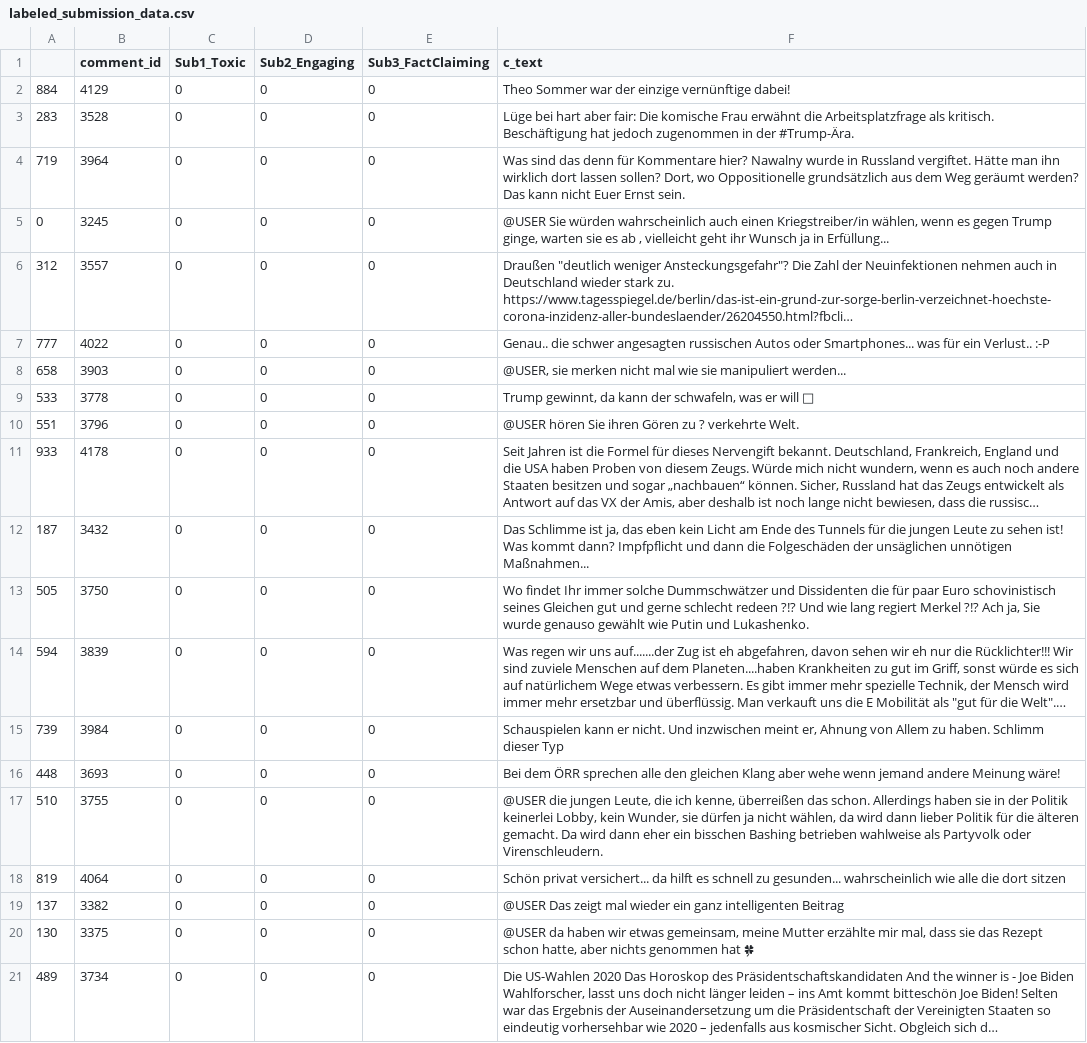
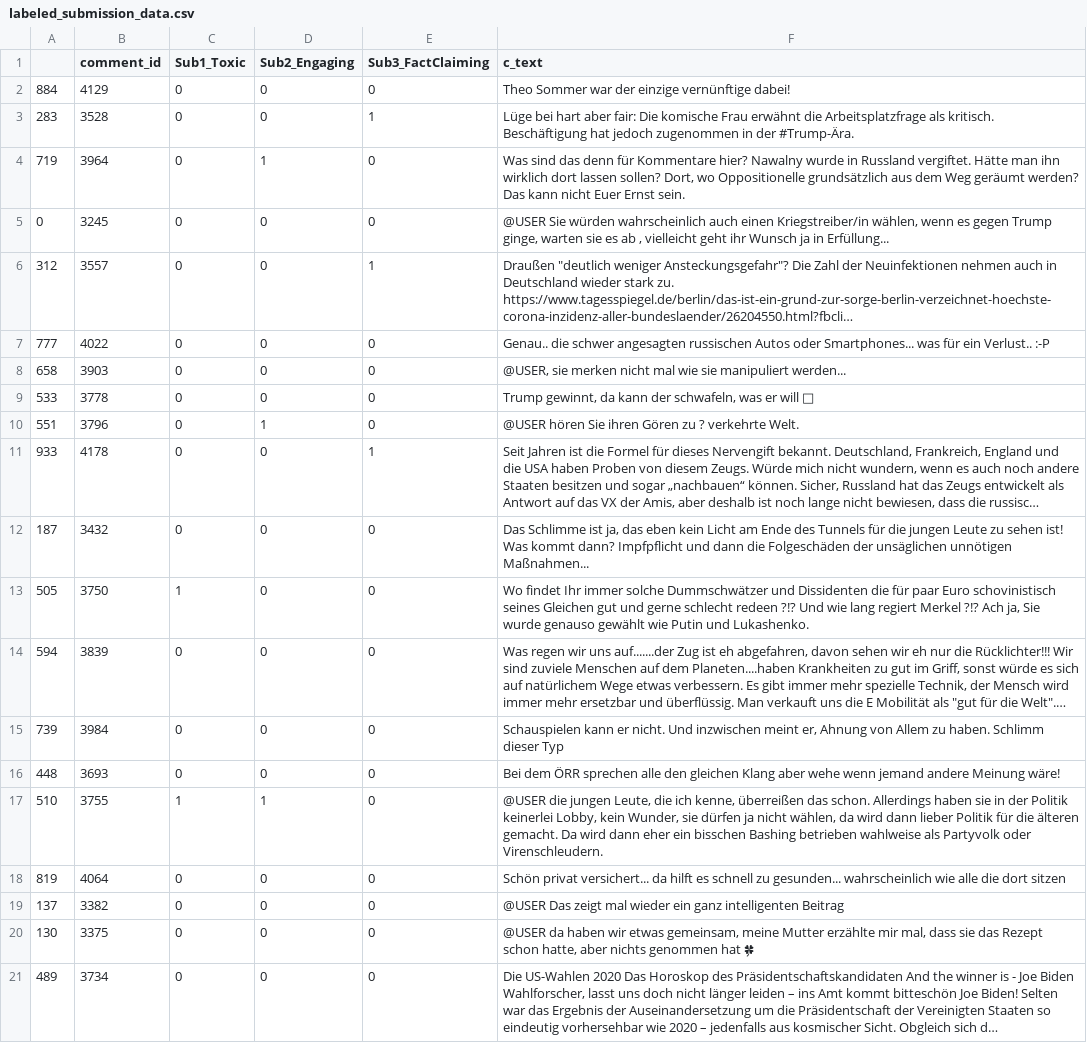
Before and after one commit to data-science-kitchen/germ-eval-2021, a CSV file: data/labeled_submission_data.csv, drawn as a sheet; only a part is shown; long unchanged cells end in …; the diff names each change by its address in the sheet, - before the commit and + after, or states it on an @@ line.

Commit message:
Label rows 1 to 17

```diff
--- a/data/labeled_submission_data.csv
+++ b/data/labeled_submission_data.csv
-E3 (Sub3_FactClaiming): 0
+E3 (Sub3_FactClaiming): 1
-D4 (Sub2_Engaging): 0
+D4 (Sub2_Engaging): 1
-E6 (Sub3_FactClaiming): 0
+E6 (Sub3_FactClaiming): 1
-D10 (Sub2_Engaging): 0
+D10 (Sub2_Engaging): 1
-E11 (Sub3_FactClaiming): 0
+E11 (Sub3_FactClaiming): 1
-C13 (Sub1_Toxic): 0
+C13 (Sub1_Toxic): 1
-C17 (Sub1_Toxic): 0
+C17 (Sub1_Toxic): 1
-D17 (Sub2_Engaging): 0
+D17 (Sub2_Engaging): 1
```
